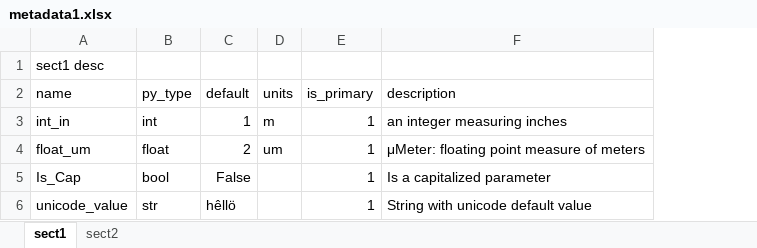
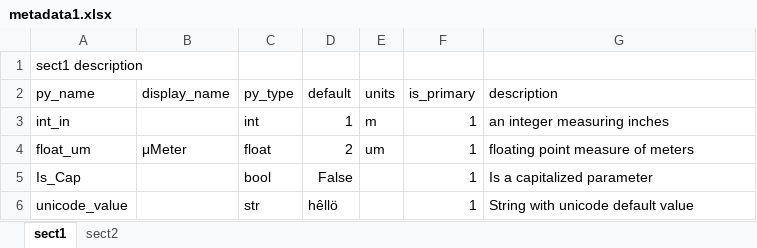
Before and after one commit to aerosadegh/radtrack, an Excel workbook: util/metadata1.xlsx, sheet sect1, drawn as a sheet; values as stored, in another font and other column widths than the file's, no borders; addresses are those after the commit; the diff names each change by its address in the sheet, - before the commit and + after, or states it on an @@ line.

```diff
--- a/util/metadata1.xlsx (sheet sect1)
+++ b/util/metadata1.xlsx (sheet sect1)
+column B (display_name), row 4: μMeter
-A1 (py_name): sect1 desc
+A1 (py_name): sect1 description
-A2: name
+A2: py_name
-G4 (description): μMeter: floating point measure of meters
+G4 (description): floating point measure of meters
```
Also changed, not shown: sheet sect2, 8 other files.
